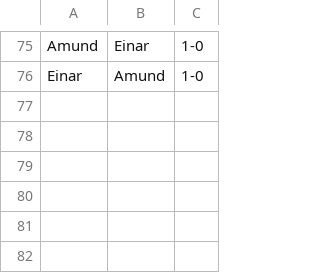
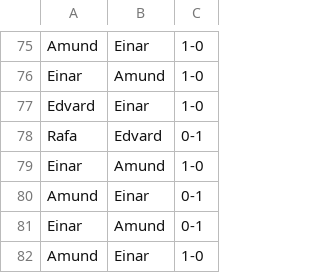
Before and after one commit to 3inar/chessboy3000, a CSV file: record.csv, drawn as a sheet; only a part is shown, gaps mark what is left out; the diff names each change by its address in the sheet, - before the commit and + after, or states it on an @@ line.

```diff
--- a/record.csv
+++ b/record.csv
+row 77: Edvard | Einar | 1-0
+row 78: Rafa | Edvard | 0-1
+row 79: Einar | Amund | 1-0
+row 80: Amund | Einar | 0-1
+row 81: Einar | Amund | 0-1
+row 82: Amund | Einar | 1-0
```
Also changed, not shown: 1 other file.
